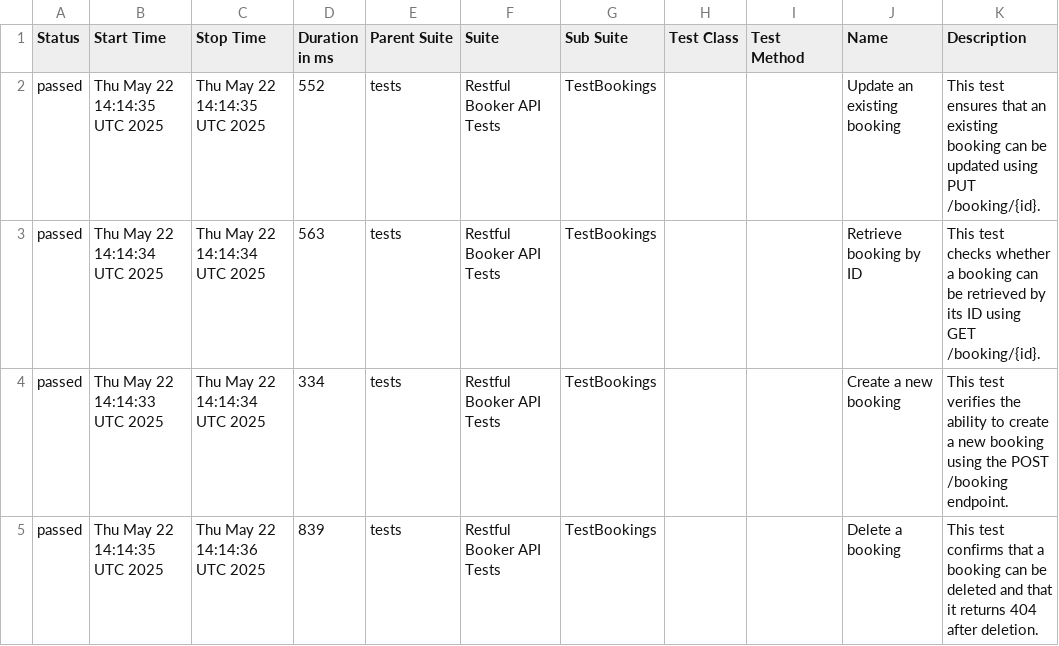
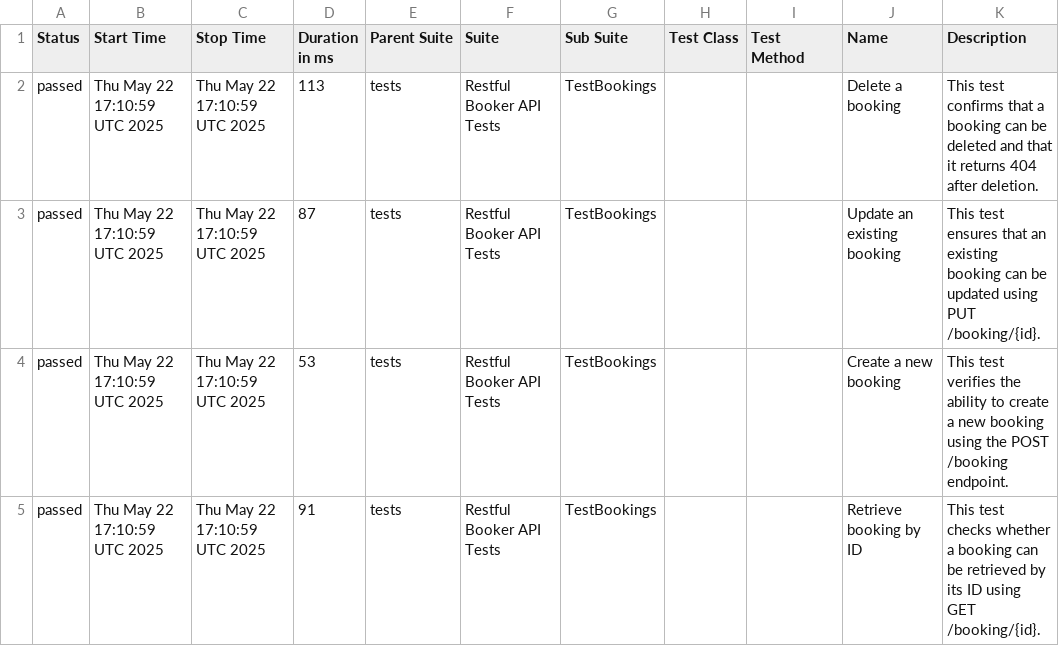
Before and after one commit to shlomi10/RestFullBookerBackend, a CSV file: data/suites.csv, drawn as a sheet.

```diff
--- a/data/suites.csv
+++ b/data/suites.csv
@@ -1,5 +1,5 @@
 "Status","Start Time","Stop Time","Duration in ms","Parent Suite","Suite","Sub Suite","Test Class","Test Method","Name","Description"
-"passed","Thu May 22 14:14:35 UTC 2025","Thu May 22 14:14:35 UTC 2025","552","tests","Restful Booker API Tests","TestBookings","","","Update an existing booking","This test ensures that an existing booking can be updated using PUT /booking/{id}."
-"passed","Thu May 22 14:14:34 UTC 2025","Thu May 22 14:14:34 UTC 2025","563","tests","Restful Booker API Tests","TestBookings","","","Retrieve booking by ID","This test checks whether a booking can be retrieved by its ID using GET /booking/{id}."
-"passed","Thu May 22 14:14:33 UTC 2025","Thu May 22 14:14:34 UTC 2025","334","tests","Restful Booker API Tests","TestBookings","","","Create a new booking","This test verifies the ability to create a new booking using the POST /booking endpoint."
-"passed","Thu May 22 14:14:35 UTC 2025","Thu May 22 14:14:36 UTC 2025","839","tests","Restful Booker API Tests","TestBookings","","","Delete a booking","This test confirms that a booking can be deleted and that it returns 404 after deletion."
+"passed","Thu May 22 17:10:59 UTC 2025","Thu May 22 17:10:59 UTC 2025","113","tests","Restful Booker API Tests","TestBookings","","","Delete a booking","This test confirms that a booking can be deleted and that it returns 404 after deletion."
+"passed","Thu May 22 17:10:59 UTC 2025","Thu May 22 17:10:59 UTC 2025","87","tests","Restful Booker API Tests","TestBookings","","","Update an existing booking","This test ensures that an existing booking can be updated using PUT /booking/{id}."
+"passed","Thu May 22 17:10:59 UTC 2025","Thu May 22 17:10:59 UTC 2025","53","tests","Restful Booker API Tests","TestBookings","","","Create a new booking","This test verifies the ability to create a new booking using the POST /booking endpoint."
+"passed","Thu May 22 17:10:59 UTC 2025","Thu May 22 17:10:59 UTC 2025","91","tests","Restful Booker API Tests","TestBookings","","","Retrieve booking by ID","This test checks whether a booking can be retrieved by its ID using GET /booking/{id}."
```
Also changed, not shown: 35 other files.
